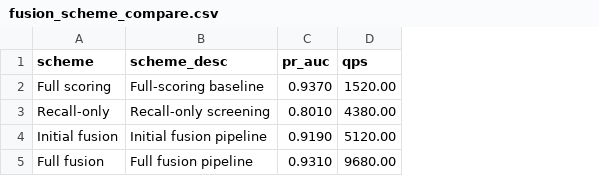
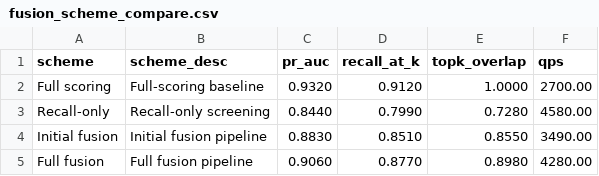
Before and after one commit to HuangEven/sysuthesis, a CSV file: sysuthesis/plot_assets/ch06_fusion_compare/fusion_scheme_compare.csv, drawn as a sheet; addresses are those after the commit; the diff names each change by its address in the sheet, - before the commit and + after, or states it on an @@ line.

```diff
--- a/sysuthesis/plot_assets/ch06_fusion_compare/fusion_scheme_compare.csv
+++ b/sysuthesis/plot_assets/ch06_fusion_compare/fusion_scheme_compare.csv
+column D (recall_at_k), rows 2-5: 0.9120 | 0.7990 | 0.8510 | 0.8770
+column E (topk_overlap), rows 2-5: 1.0000 | 0.7280 | 0.8550 | 0.8980
-C2 (pr_auc): 0.9370
+C2 (pr_auc): 0.9320
-F2 (qps): 1520.00
+F2 (qps): 2700.00
-C3 (pr_auc): 0.8010
+C3 (pr_auc): 0.8440
-F3 (qps): 4380.00
+F3 (qps): 4580.00
-C4 (pr_auc): 0.9190
+C4 (pr_auc): 0.8830
-F4 (qps): 5120.00
+F4 (qps): 3490.00
-C5 (pr_auc): 0.9310
+C5 (pr_auc): 0.9060
-F5 (qps): 9680.00
+F5 (qps): 4280.00
```
Also changed, not shown: sysuthesis/plot_assets/ch04_single_gpu_stage_breakdown/single_gpu_stage_breakdown_10m.csv, sysuthesis/plot_assets/ch04_single_gpu_stage_breakdown/single_gpu_stage_breakdown_1m.csv, 38 other files.
